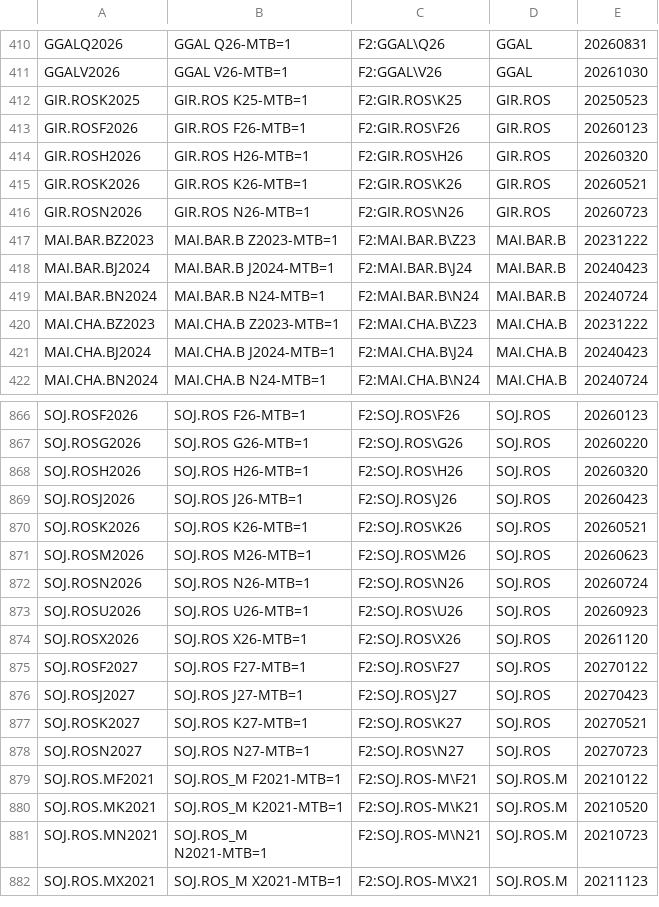
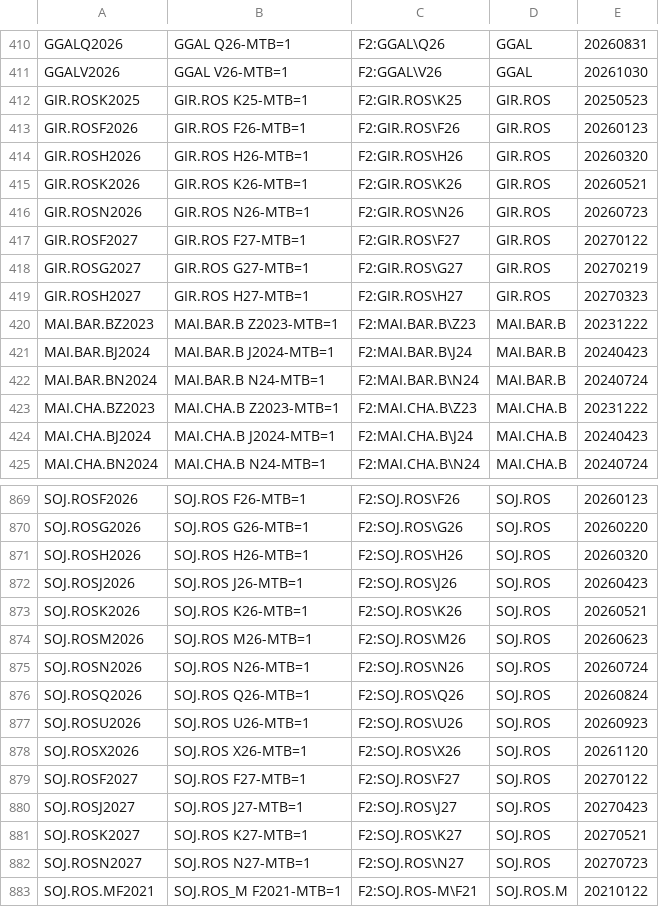
Before and after one commit to tradingview-dev/idc-expchains, a CSV file: expchains/matbarofex_2_futures.csv, drawn as a sheet; only a part is shown, gaps mark what is left out; the shorter side is filled out with more unchanged rows.

Commit message:
Autocommit expchains

```diff
--- a/expchains/matbarofex_2_futures.csv
+++ b/expchains/matbarofex_2_futures.csv
@@ -416,2 +416,5 @@ GIR.ROSK2026,GIR.ROS K26-MTB=1,F2:GIR.ROS\K26,GIR.ROS,20260521
 GIR.ROSN2026,GIR.ROS N26-MTB=1,F2:GIR.ROS\N26,GIR.ROS,20260723
+GIR.ROSF2027,GIR.ROS F27-MTB=1,F2:GIR.ROS\F27,GIR.ROS,20270122
+GIR.ROSG2027,GIR.ROS G27-MTB=1,F2:GIR.ROS\G27,GIR.ROS,20270219
+GIR.ROSH2027,GIR.ROS H27-MTB=1,F2:GIR.ROS\H27,GIR.ROS,20270323
 MAI.BAR.BZ2023,MAI.BAR.B Z2023-MTB=1,F2:MAI.BAR.B\Z23,MAI.BAR.B,20231222
@@ -872,2 +875,3 @@ SOJ.ROSM2026,SOJ.ROS M26-MTB=1,F2:SOJ.ROS\M26,SOJ.ROS,20260623
 SOJ.ROSN2026,SOJ.ROS N26-MTB=1,F2:SOJ.ROS\N26,SOJ.ROS,20260724
+SOJ.ROSQ2026,SOJ.ROS Q26-MTB=1,F2:SOJ.ROS\Q26,SOJ.ROS,20260824
 SOJ.ROSU2026,SOJ.ROS U26-MTB=1,F2:SOJ.ROS\U26,SOJ.ROS,20260923
```
Also changed, not shown: expchains/bovespa_2_futures.csv, expchains/eex_power_week_futures.csv, 3 other files.
